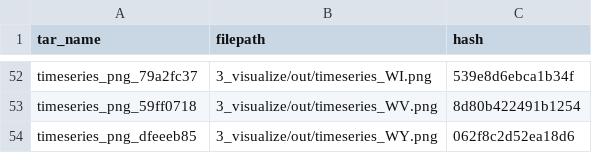
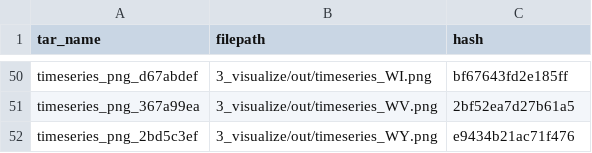
Before and after one commit to elmeraa-usgs/ds-pipelines-targets-3, a CSV file: 3_visualize/log/summary_state_timeseries.csv, drawn as a sheet; only a part is shown, gaps mark what is left out; addresses are those after the commit; the diff covers the shown part only; the diff names each change by its address in the sheet, - before the commit and + after, or states it on an @@ line.

Commit message:
updated metadata timeseries csv

```diff
--- a/3_visualize/log/summary_state_timeseries.csv
+++ b/3_visualize/log/summary_state_timeseries.csv
-A50 (tar_name): timeseries_png_79a2fc37
+A50 (tar_name): timeseries_png_d67abdef
-C50 (hash): 539e8d6ebca1b34f
+C50 (hash): bf67643fd2e185ff
-A51 (tar_name): timeseries_png_59ff0718
+A51 (tar_name): timeseries_png_367a99ea
-C51 (hash): 8d80b422491b1254
+C51 (hash): 2bf52ea7d27b61a5
-A52 (tar_name): timeseries_png_dfeeeb85
+A52 (tar_name): timeseries_png_2bd5c3ef
-C52 (hash): 062f8c2d52ea18d6
+C52 (hash): e9434b21ac71f476
```
Also changed, not shown: 6 added rows, 8 removed rows and 84 edited cells elsewhere in this file.
